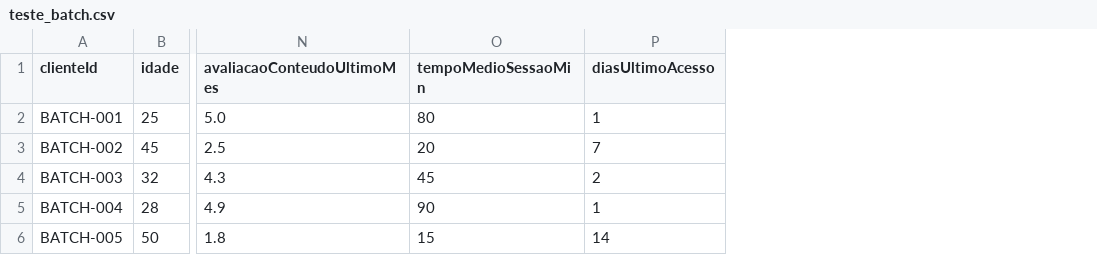
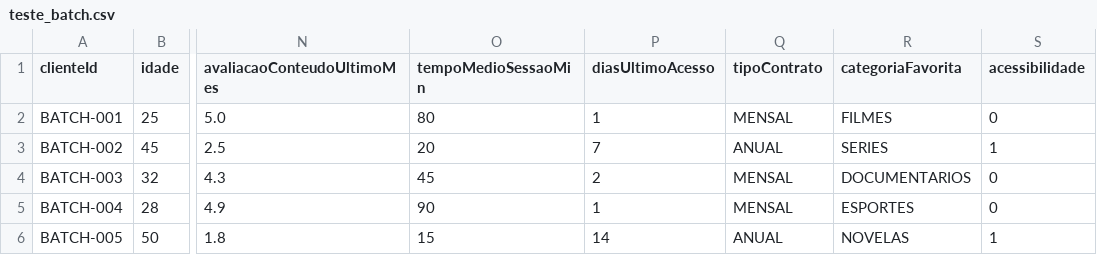
Before and after one commit to rafaelreisramos/ML-API-REST-HIBRIDA-HACKATHON-ONE-8, a CSV file: teste_batch.csv, drawn as a sheet; only a part is shown, gaps mark what is left out; the diff names each change by its address in the sheet, - before the commit and + after, or states it on an @@ line.

Commit message:
chore(final): correcoes batch processing, auto-healing IA e testes validos

```diff
--- a/teste_batch.csv
+++ b/teste_batch.csv
+column Q (tipoContrato), rows 2-6: MENSAL | ANUAL | MENSAL | MENSAL | ANUAL
+column R (categoriaFavorita), rows 2-6: FILMES | SERIES | DOCUMENTARIOS | ESPORTES | NOVELAS
+column S (acessibilidade), rows 2-6: 0 | 1 | 0 | 0 | 1
```
Also changed, not shown: 4 other files.
